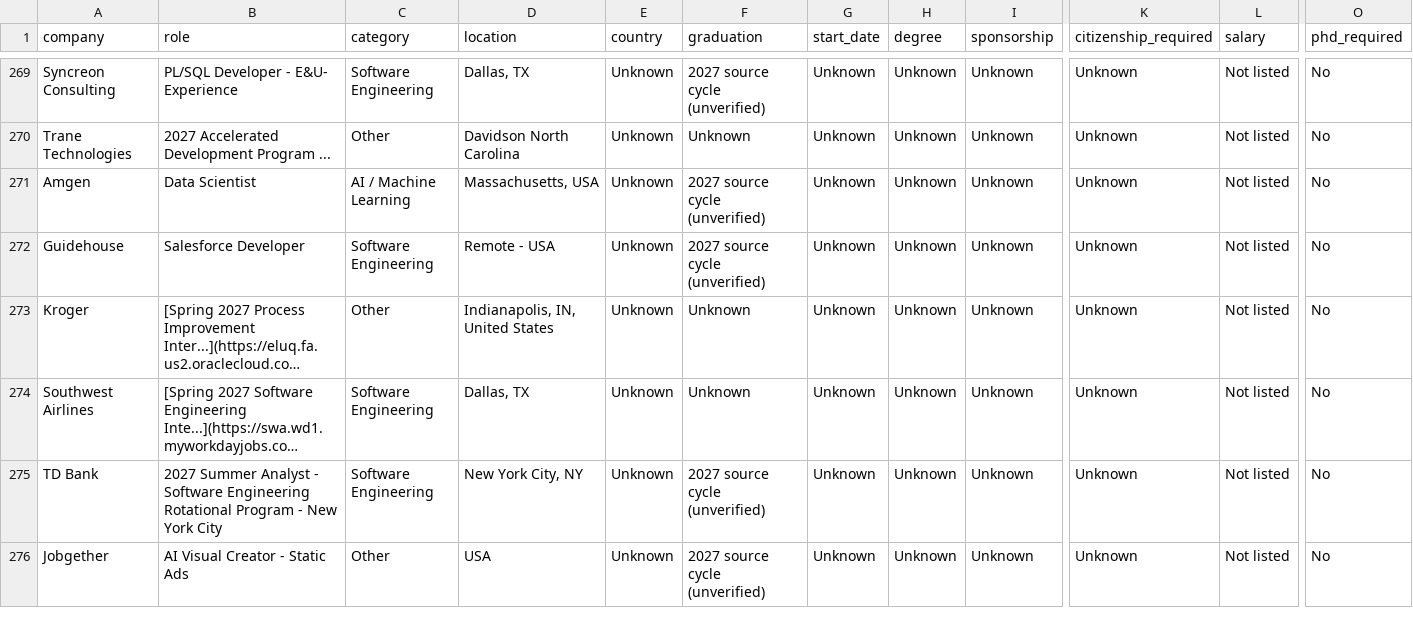
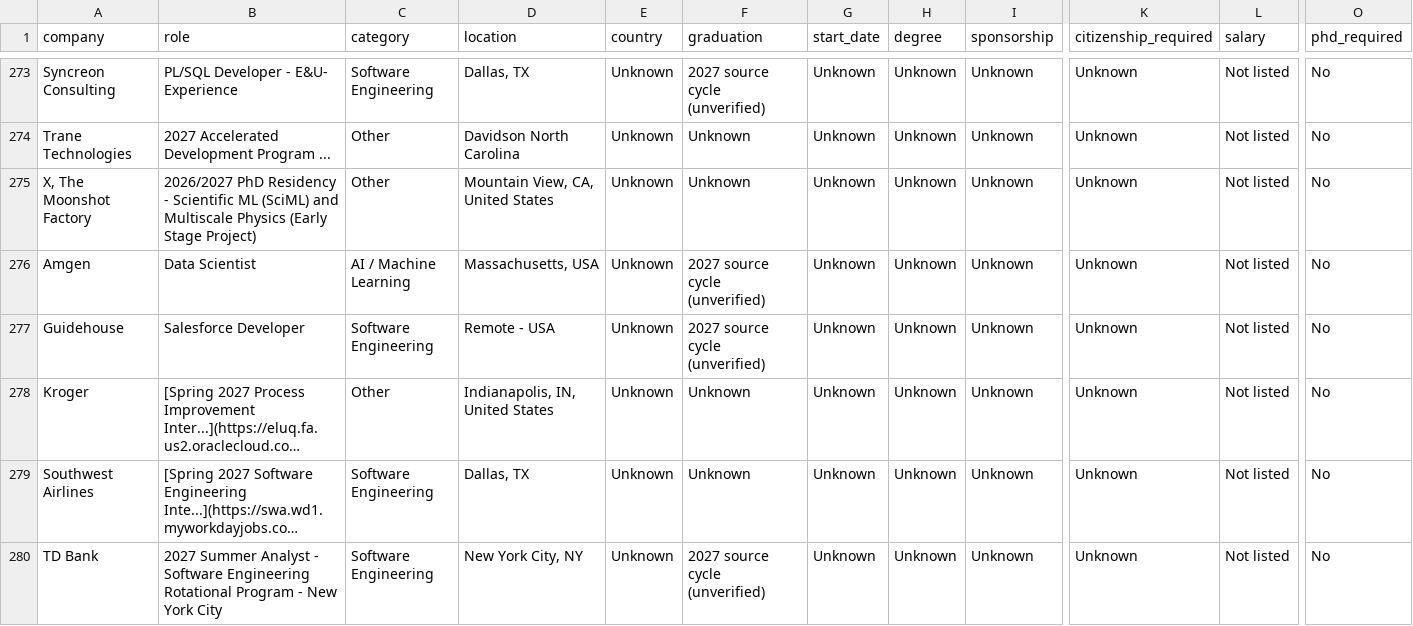
Before and after one commit to coconight01/2027-North-America-New-Grad-Jobs, a CSV file: data/jobs.csv, drawn as a sheet; only a part is shown, gaps mark what is left out; the shorter side is filled out with more unchanged rows; long unchanged cells end in …; rows hold the shown columns only; the diff covers the shown part only; the diff names each change by its address in the sheet, - before the commit and + after, or states it on an @@ line.

```diff
--- a/data/jobs.csv
+++ b/data/jobs.csv
+row 275: X, The Moonshot Factory | 2026/2027 PhD Residency - Scientific ML (SciML) and Multiscale Physics (Early Stage Project) | Other | Mountain View, CA, United States | Unknown | Unknown | Unknown | Unknown | Unknown | Unknown | Not listed | No
```
Also changed, not shown: 5 added rows, 1 removed row and 1 edited cell elsewhere in this file, 7 other files.
